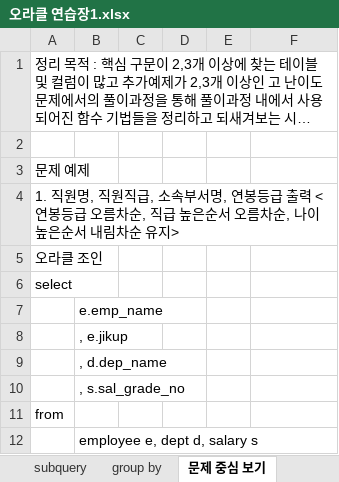
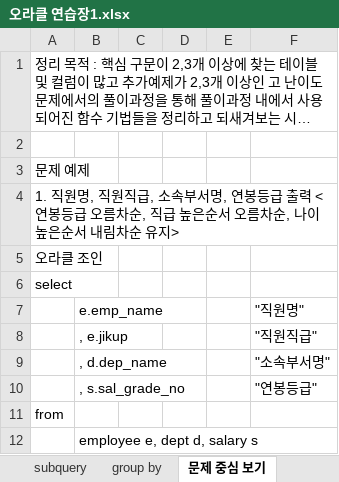
Before and after one commit to hyeonjun-choi/oracle, an Excel workbook: 오라클/오라클 연습장1.xlsx, sheet 문제 중심 보기, drawn as a sheet; only a part is shown; long unchanged cells end in …; values as stored, in another font and other column widths than the file's, no borders; the diff covers the shown part only; the diff names each change by its address in the sheet, - before the commit and + after, or states it on an @@ line.

```diff
--- a/오라클/오라클 연습장1.xlsx (sheet 문제 중심 보기)
+++ b/오라클/오라클 연습장1.xlsx (sheet 문제 중심 보기)
-F7: (empty)
+F7: "직원명"
-F8: (empty)
+F8: "직원직급"
-F9: (empty)
+F9: "소속부서명"
-F10: (empty)
+F10: "연봉등급"
```
Also changed, not shown: 32 added rows elsewhere in this sheet, sheet 기초 지식 및 함수, 1 other file.
